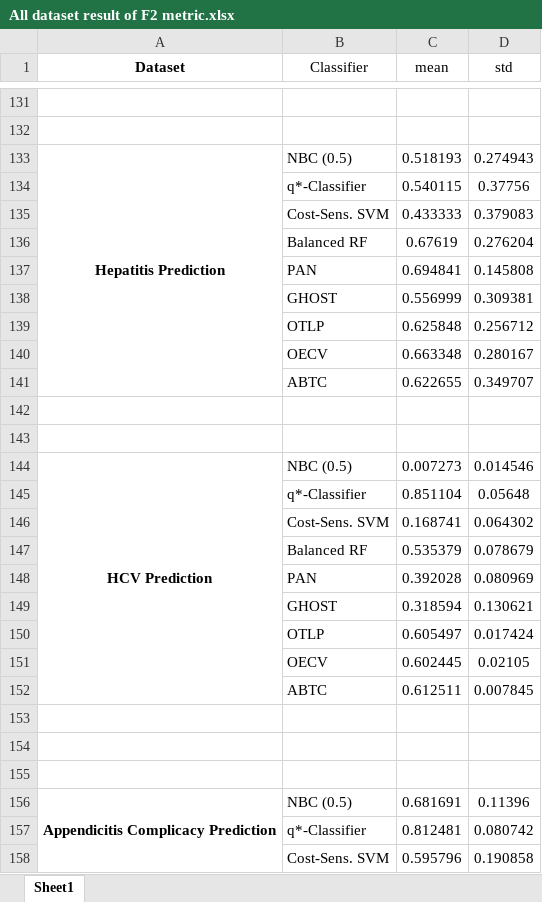
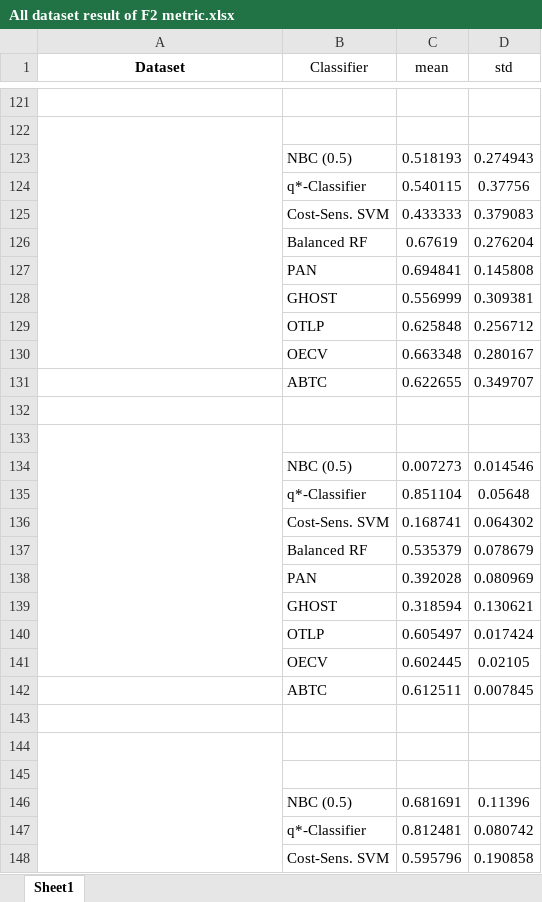
Before and after one commit to deb2019/ABTC-Imbalanced-Classification, an Excel workbook: results/result_metricwise/All dataset result of F2 metric.xlsx, sheet Sheet1, drawn as a sheet; only a part is shown, gaps mark what is left out; values as stored, in another font and other column widths than the file's, no borders; removed rows and columns are numbered as before the commit, all else as after; the diff covers the shown part only; the diff names each change by its address in the sheet, - before the commit and + after, or states it on an @@ line.

```diff
--- a/results/result_metricwise/All dataset result of F2 metric.xlsx (sheet Sheet1)
+++ b/results/result_metricwise/All dataset result of F2 metric.xlsx (sheet Sheet1)
+A122:A130 merged
-A123 (Dataset): Hepatitis Prediction
+A123 (Dataset): (empty)
-A133:A141 merged
+A133:A141 merged
-A134 (Dataset): HCV Prediction
+A134 (Dataset): (empty)
-A144:A152 merged
+A144:A152 merged
-A146 (Dataset): Appendicitis Complicacy Prediction
+A146 (Dataset): (empty)
-A156:A164 merged
```
Also changed, not shown: 10 removed rows, 102 edited cells and merged cells elsewhere in this sheet.
